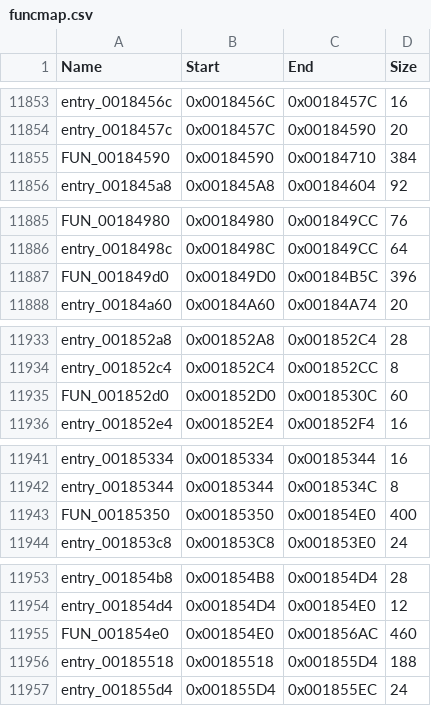
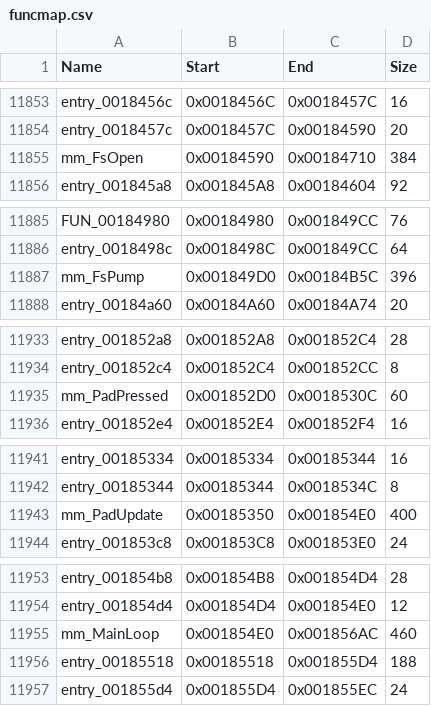
Before and after one commit to koaque/Metropolismania-PC, a CSV file: config/funcmap.csv, drawn as a sheet; only a part is shown, gaps mark what is left out; the diff covers the shown part only.

```diff
--- a/config/funcmap.csv
+++ b/config/funcmap.csv
@@ -11854,3 +11854,3 @@ entry_0018456c,0x0018456C,0x0018457C,16
 entry_0018457c,0x0018457C,0x00184590,20
-FUN_00184590,0x00184590,0x00184710,384
+mm_FsOpen,0x00184590,0x00184710,384
 entry_001845a8,0x001845A8,0x00184604,92
@@ -11886,3 +11886,3 @@ FUN_00184980,0x00184980,0x001849CC,76
 entry_0018498c,0x0018498C,0x001849CC,64
-FUN_001849d0,0x001849D0,0x00184B5C,396
+mm_FsPump,0x001849D0,0x00184B5C,396
 entry_00184a60,0x00184A60,0x00184A74,20
@@ -11934,3 +11934,3 @@ entry_001852a8,0x001852A8,0x001852C4,28
 entry_001852c4,0x001852C4,0x001852CC,8
-FUN_001852d0,0x001852D0,0x0018530C,60
+mm_PadPressed,0x001852D0,0x0018530C,60
 entry_001852e4,0x001852E4,0x001852F4,16
@@ -11942,3 +11942,3 @@ entry_00185334,0x00185334,0x00185344,16
 entry_00185344,0x00185344,0x0018534C,8
-FUN_00185350,0x00185350,0x001854E0,400
+mm_PadUpdate,0x00185350,0x001854E0,400
 entry_001853c8,0x001853C8,0x001853E0,24
@@ -11954,3 +11954,3 @@ entry_001854b8,0x001854B8,0x001854D4,28
 entry_001854d4,0x001854D4,0x001854E0,12
-FUN_001854e0,0x001854E0,0x001856AC,460
+mm_MainLoop,0x001854E0,0x001856AC,460
 entry_00185518,0x00185518,0x001855D4,188
```
Also changed, not shown: 14 edited cells elsewhere in this file, 10 other files.
